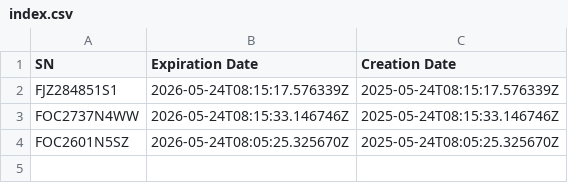
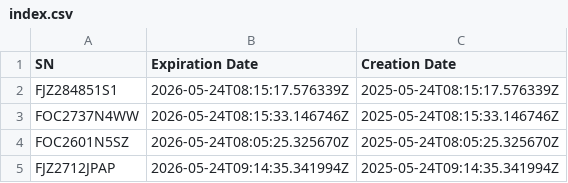
Before and after one commit to spandana-devisetty/SONiC_OV_dest_test, a CSV file: index.csv, drawn as a sheet.

Commit message:
Update index file with latest changes

```diff
--- a/index.csv
+++ b/index.csv
@@ -4 +4,2 @@ FOC2737N4WW,2026-05-24T08:15:33.146746Z,2025-05-24T08:15:33.146746Z
 FOC2601N5SZ,2026-05-24T08:05:25.325670Z,2025-05-24T08:05:25.325670Z
+FJZ2712JPAP,2026-05-24T09:14:35.341994Z,2025-05-24T09:14:35.341994Z
```
